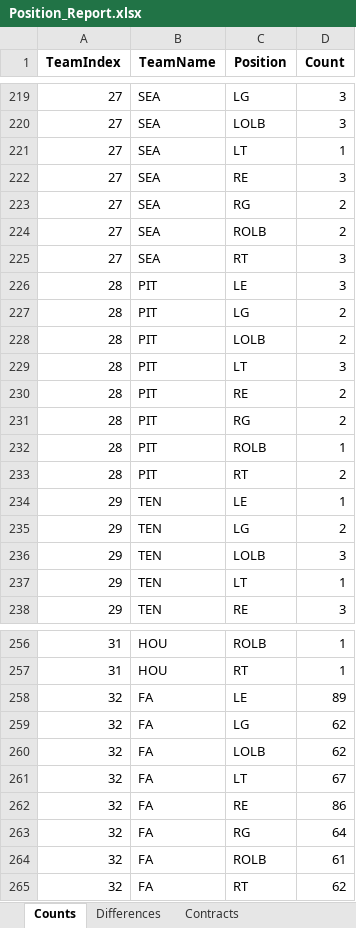
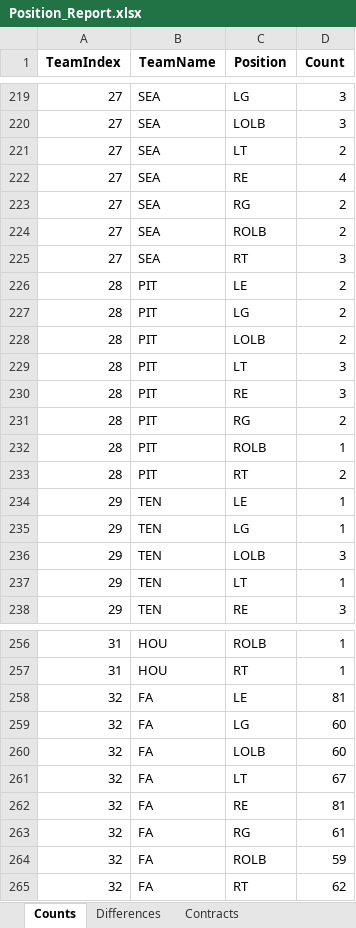
Before and after one commit to ethpec/MaddenTools, an Excel workbook: Files/Madden24/IE/Season7/Position_Report.xlsx, sheet Counts, drawn as a sheet; only a part is shown, gaps mark what is left out; values as stored, in another font and other column widths than the file's, no borders; the diff covers the shown part only; the diff names each change by its address in the sheet, - before the commit and + after, or states it on an @@ line.

```diff
--- a/Files/Madden24/IE/Season7/Position_Report.xlsx (sheet Counts)
+++ b/Files/Madden24/IE/Season7/Position_Report.xlsx (sheet Counts)
-D221 (Count): 1
+D221 (Count): 2
-D222 (Count): 3
+D222 (Count): 4
-D226 (Count): 3
+D226 (Count): 2
-D230 (Count): 2
+D230 (Count): 3
-D235 (Count): 2
+D235 (Count): 1
-D258 (Count): 89
+D258 (Count): 81
-D259:D260 (Count): 62
+D259:D260 (Count): 60
-D262 (Count): 86
+D262 (Count): 81
-D263 (Count): 64
+D263 (Count): 61
-D264 (Count): 61
+D264 (Count): 59
```
Also changed, not shown: 15 edited cells elsewhere in this sheet, sheet Team Position Depth, sheet Contracts, sheet Differences, Files/Madden24/IE/Season7/EventSystem_Results.xlsx, 6 other files.
